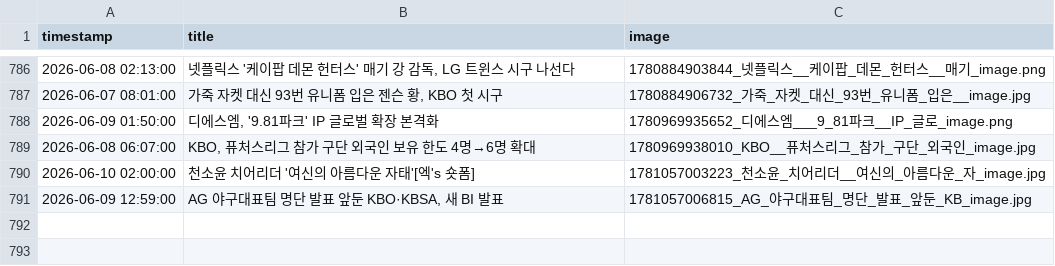
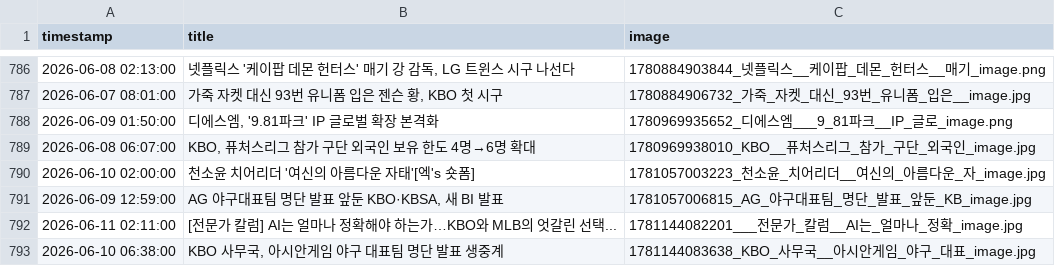
Before and after one commit to thousandyehyang-archive/kbo-news-crawl, a CSV file: baseball_news.csv, drawn as a sheet; only a part is shown, gaps mark what is left out; the diff names each change by its address in the sheet, - before the commit and + after, or states it on an @@ line.

```diff
--- a/baseball_news.csv
+++ b/baseball_news.csv
+row 792: 2026-06-11 02:11:00 | [전문가 칼럼] AI는 얼마나 정확해야 하는가…KBO와 MLB의 엇갈린 선택... | 1781144082201___전문가_칼럼__AI는_얼마나_정확_image.jpg
+row 793: 2026-06-10 06:38:00 | KBO 사무국, 아시안게임 야구 대표팀 명단 발표 생중계 | 1781144083638_KBO_사무국__아시안게임_야구_대표_image.jpg
```
Also changed, not shown: 4 other files.
